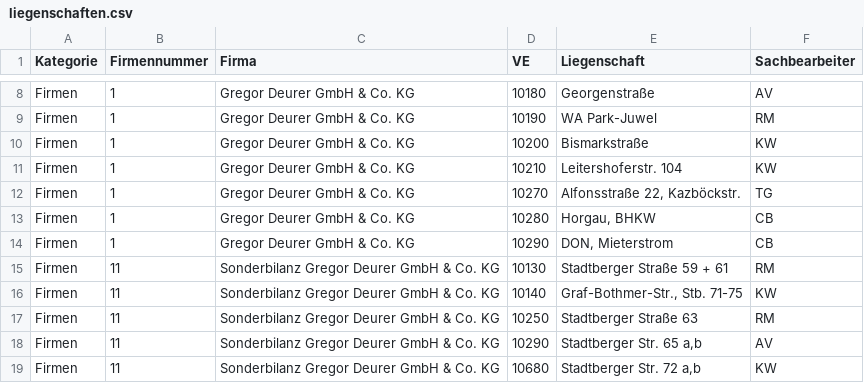
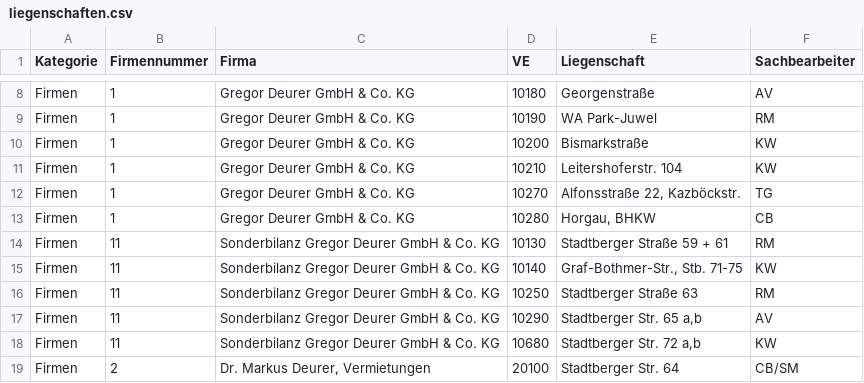
Before and after one commit to noahschaefer44-wq/ArbeitsBuddy, a CSV file: liegenschaften.csv, drawn as a sheet; only a part is shown, gaps mark what is left out; the shorter side is filled out with more unchanged rows; the diff names each change by its address in the sheet, - before the commit and + after, or states it on an @@ line.

```diff
--- a/liegenschaften.csv
+++ b/liegenschaften.csv
-row 14: Firmen | 1 | Gregor Deurer GmbH & Co. KG | 10290 | DON, Mieterstrom | CB
```
Also changed, not shown: 1 other file.
